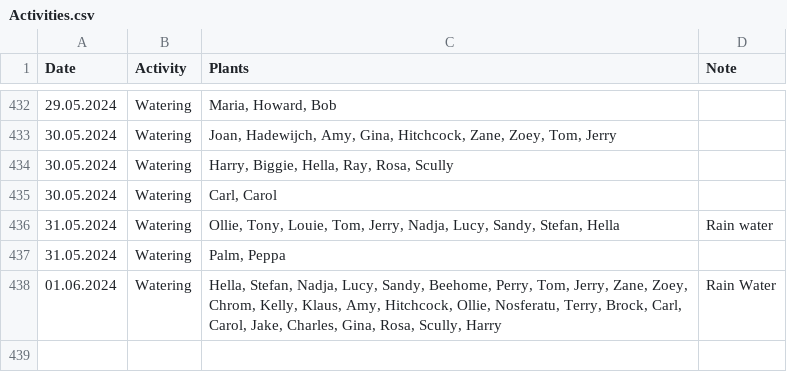
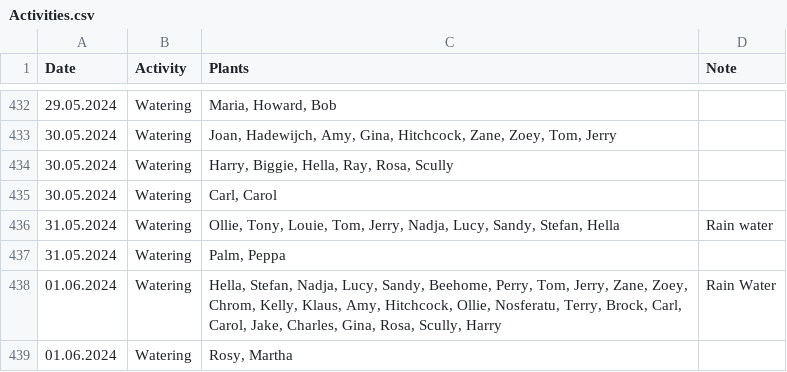
Before and after one commit to MarcoTz/Plants, a CSV file: Logs/Activities.csv, drawn as a sheet; only a part is shown, gaps mark what is left out.

Commit message:
"autocommit01062024"

```diff
--- a/Logs/Activities.csv
+++ b/Logs/Activities.csv
@@ -438 +438,2 @@ Date;Activity;Plants;Note
 01.06.2024;Watering;Hella, Stefan, Nadja, Lucy, Sandy, Beehome, Perry, Tom, Jerry, Zane, Zoey, Chrom, Kelly, Klaus, Amy, Hitchcock, Ollie, Nosferatu, Terry, Brock, Carl, Carol, Jake, Charles, Gina, Rosa, Scully, Harry;Rain Water
+01.06.2024;Watering;Rosy, Martha;
```
